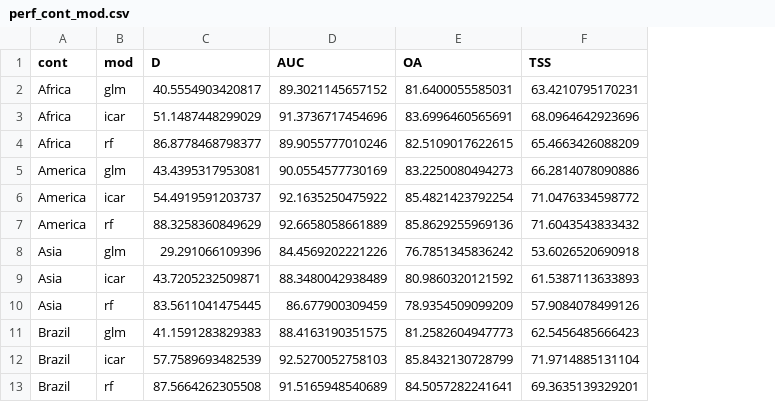
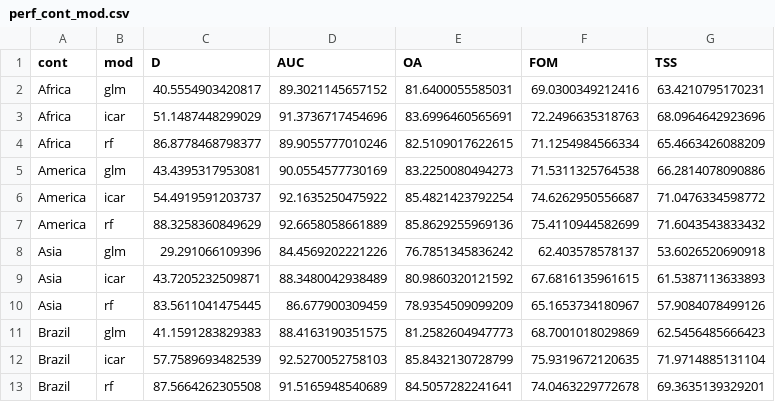
Before and after one commit to ghislainv/forestatrisk-tropics, a CSV file: Analysis/jrc2020/results/perf_cont_mod.csv, drawn as a sheet; the diff names each change by its address in the sheet, - before the commit and + after, or states it on an @@ line.

Commit message:
Add FOM to perf_cont_mod

```diff
--- a/Analysis/jrc2020/results/perf_cont_mod.csv
+++ b/Analysis/jrc2020/results/perf_cont_mod.csv
+column F (FOM), rows 2-13: 69.0300349212416 | 72.2496635318763 | 71.1254984566334 | 71.5311325764538 | 74.6262950556687 | 75.4110944582699 | 62.403578578137 | 67.6816135961615 | 65.1653734180967 | 68.7001018029869 | 75.9319672120635 | 74.0463229772678
```
